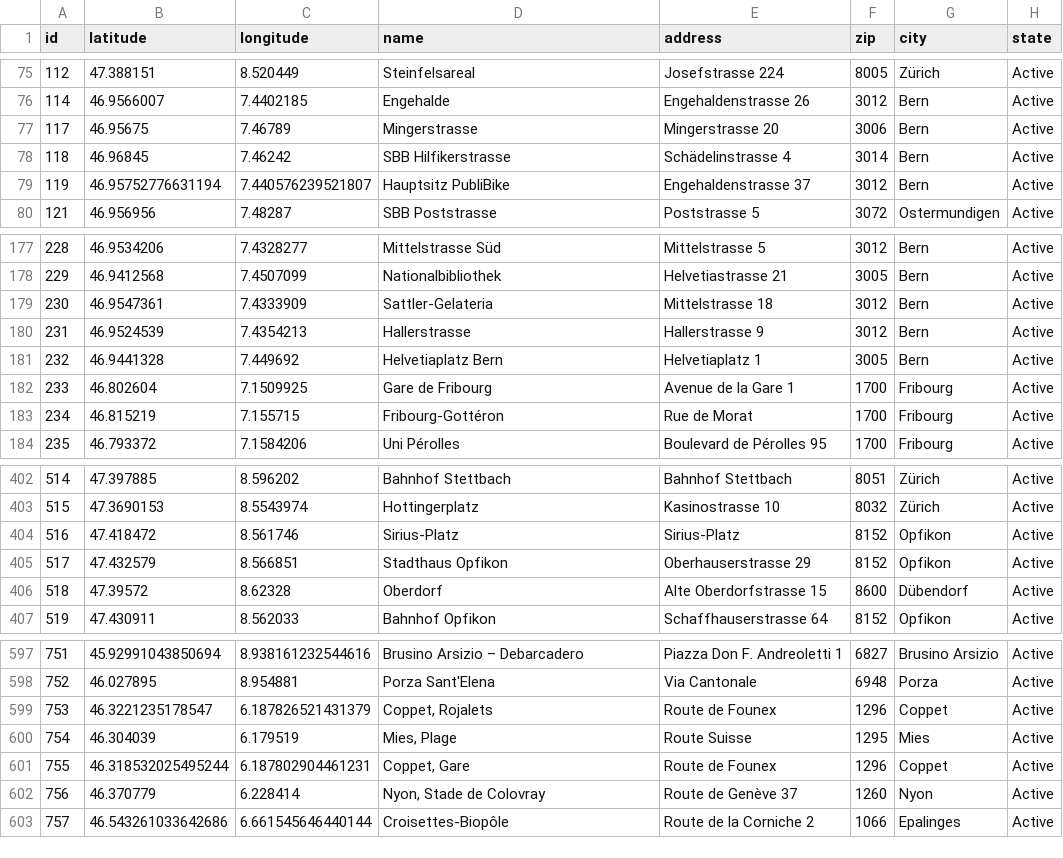
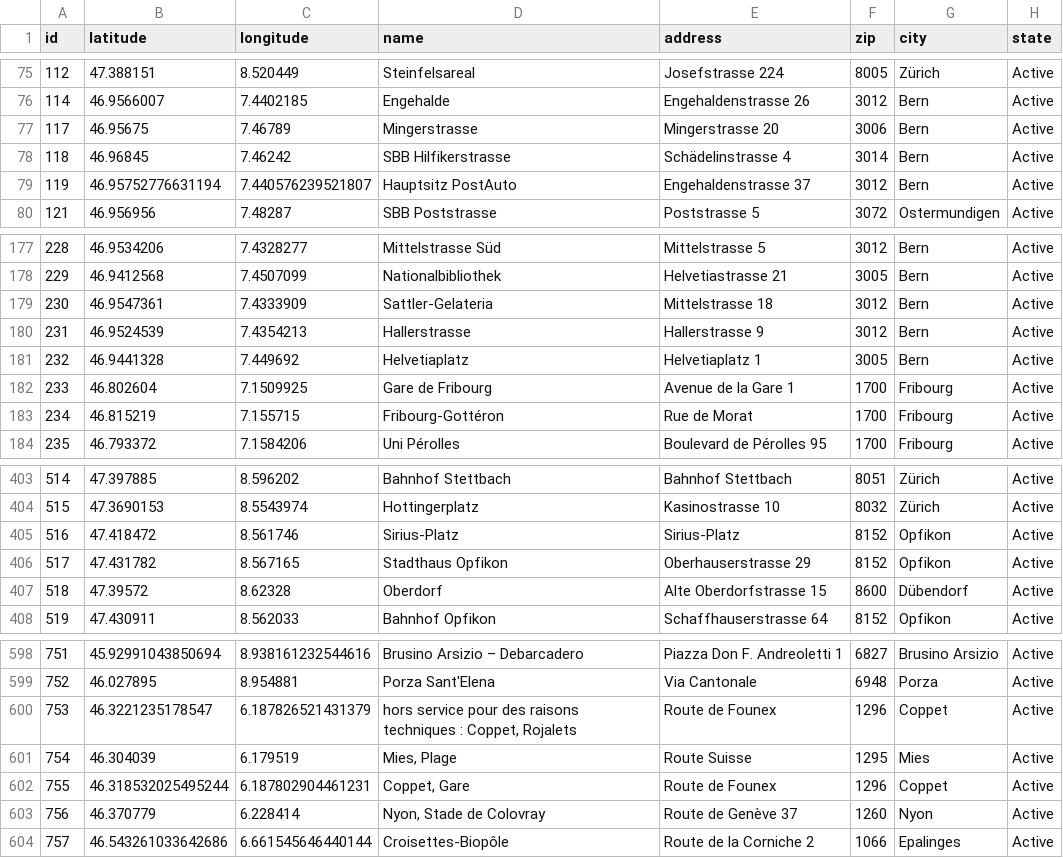
Before and after one commit to misialq/publibike-stations, a CSV file: stations/stations.csv, drawn as a sheet; only a part is shown, gaps mark what is left out; the diff covers the shown part only.

Commit message:
GHA: Update the list of PubliBike stations

```diff
--- a/stations/stations.csv
+++ b/stations/stations.csv
@@ -78,3 +78,3 @@ id,latitude,longitude,name,address,zip,city,state
 118,46.96845,7.46242,SBB Hilfikerstrasse,Schädelinstrasse 4,3014,Bern,Active
-119,46.95752776631194,7.440576239521807,Hauptsitz PubliBike,Engehaldenstrasse 37,3012,Bern,Active
+119,46.95752776631194,7.440576239521807,Hauptsitz PostAuto,Engehaldenstrasse 37,3012,Bern,Active
 121,46.956956,7.48287,SBB Poststrasse,Poststrasse 5,3072,Ostermundigen,Active
@@ -180,3 +180,3 @@ id,latitude,longitude,name,address,zip,city,state
 231,46.9524539,7.4354213,Hallerstrasse,Hallerstrasse 9,3012,Bern,Active
-232,46.9441328,7.449692,Helvetiaplatz Bern,Helvetiaplatz 1,3005,Bern,Active
+232,46.9441328,7.449692,Helvetiaplatz,Helvetiaplatz 1,3005,Bern,Active
 233,46.802604,7.1509925,Gare de Fribourg,Avenue de la Gare 1,1700,Fribourg,Active
@@ -404,3 +405,3 @@ id,latitude,longitude,name,address,zip,city,state
 516,47.418472,8.561746,Sirius-Platz,Sirius-Platz,8152,Opfikon,Active
-517,47.432579,8.566851,Stadthaus Opfikon,Oberhauserstrasse 29,8152,Opfikon,Active
+517,47.431782,8.567165,Stadthaus Opfikon,Oberhauserstrasse 29,8152,Opfikon,Active
 518,47.39572,8.62328,Oberdorf,Alte Oberdorfstrasse 15,8600,Dübendorf,Active
@@ -598,3 +599,3 @@ id,latitude,longitude,name,address,zip,city,state
 752,46.027895,8.954881,Porza Sant'Elena,Via Cantonale,6948,Porza,Active
-753,46.3221235178547,6.187826521431379,"Coppet, Rojalets",Route de Founex,1296,Coppet,Active
+753,46.3221235178547,6.187826521431379,"hors service pour des raisons techniques : Coppet, Rojalets",Route de Founex,1296,Coppet,Active
 754,46.304039,6.179519,"Mies, Plage",Route Suisse,1295,Mies,Active
```
Also changed, not shown: 6 added rows and 13 edited cells elsewhere in this file.
